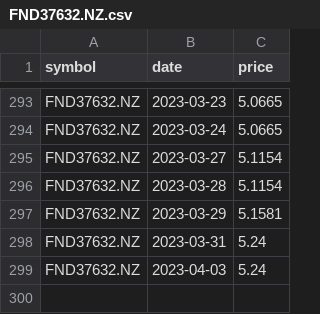
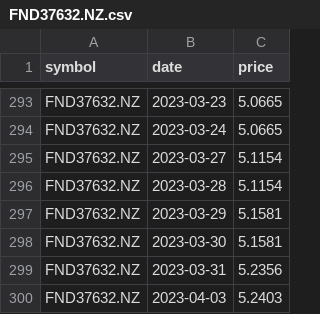
Before and after one commit to lihop/quotes, a CSV file: FND37632.NZ.csv, drawn as a sheet; only a part is shown, gaps mark what is left out.

```diff
--- a/FND37632.NZ.csv
+++ b/FND37632.NZ.csv
@@ -297,3 +297,4 @@ FND37632.NZ,2023-03-28,5.1154
 FND37632.NZ,2023-03-29,5.1581
-FND37632.NZ,2023-03-31,5.24
-FND37632.NZ,2023-04-03,5.24
+FND37632.NZ,2023-03-30,5.1581
+FND37632.NZ,2023-03-31,5.2356
+FND37632.NZ,2023-04-03,5.2403
```
Also changed, not shown: FND20410.NZ.csv, FND40819.NZ.csv, 6 other files.
